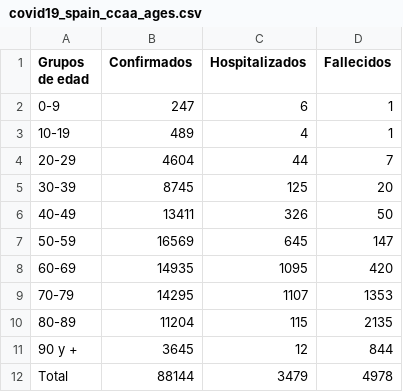
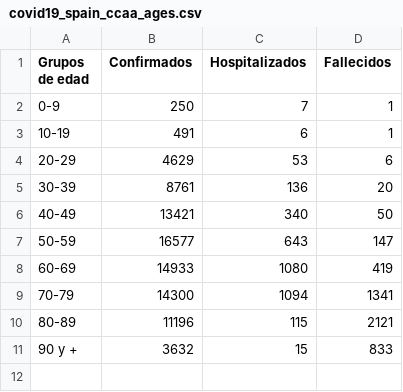
Before and after one commit to akakicreations/covid19-project, a CSV file: covid19_spain_ccaa_ages.csv, drawn as a sheet.

```diff
--- a/covid19_spain_ccaa_ages.csv
+++ b/covid19_spain_ccaa_ages.csv
@@ -1,12 +1,11 @@
 Grupos de edad;Confirmados;Hospitalizados;Fallecidos
-0-9;247;6;1
-10-19;489;4;1
-20-29;4604;44;7
-30-39;8745;125;20
-40-49;13411;326;50
-50-59;16569;645;147
-60-69;14935;1095;420
-70-79;14295;1107;1353
-80-89;11204;115;2135
-90 y +;3645;12;844
-Total;88144;3479;4978
+0-9;250;7;1
+10-19;491;6;1
+20-29;4629;53;6
+30-39;8761;136;20
+40-49;13421;340;50
+50-59;16577;643;147
+60-69;14933;1080;419
+70-79;14300;1094;1341
+80-89;11196;115;2121
+90 y +;3632;15;833
```
Also changed, not shown: covid19_data_drive_days.csv, covid19_data_drive_from100.csv, 37 other files.
